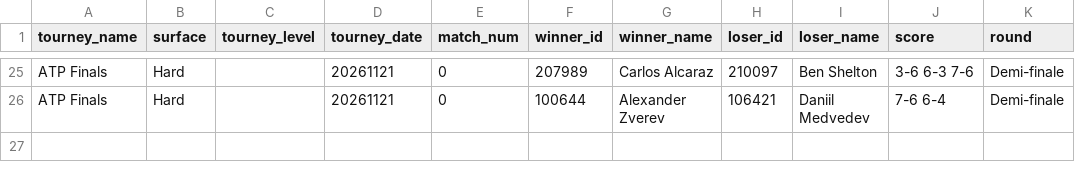
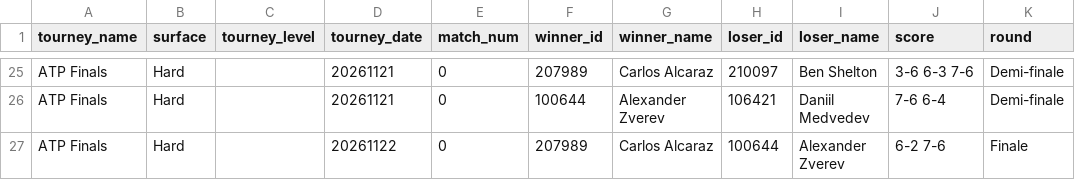
Before and after one commit to nachotropico-maker/tennis-sackmann-archive, a CSV file: agent/data/atp_live.csv, drawn as a sheet; only a part is shown, gaps mark what is left out.

```diff
--- a/agent/data/atp_live.csv
+++ b/agent/data/atp_live.csv
@@ -26 +26,2 @@ ATP Finals,Hard,,20261121,0,207989,Carlos Alcaraz,210097,Ben Shelton,3-6 6-3 7-6
 ATP Finals,Hard,,20261121,0,100644,Alexander Zverev,106421,Daniil Medvedev,7-6 6-4,Demi-finale
+ATP Finals,Hard,,20261122,0,207989,Carlos Alcaraz,100644,Alexander Zverev,6-2 7-6,Finale
```
Also changed, not shown: agent/data/predictions_log.csv, 1 other file.
